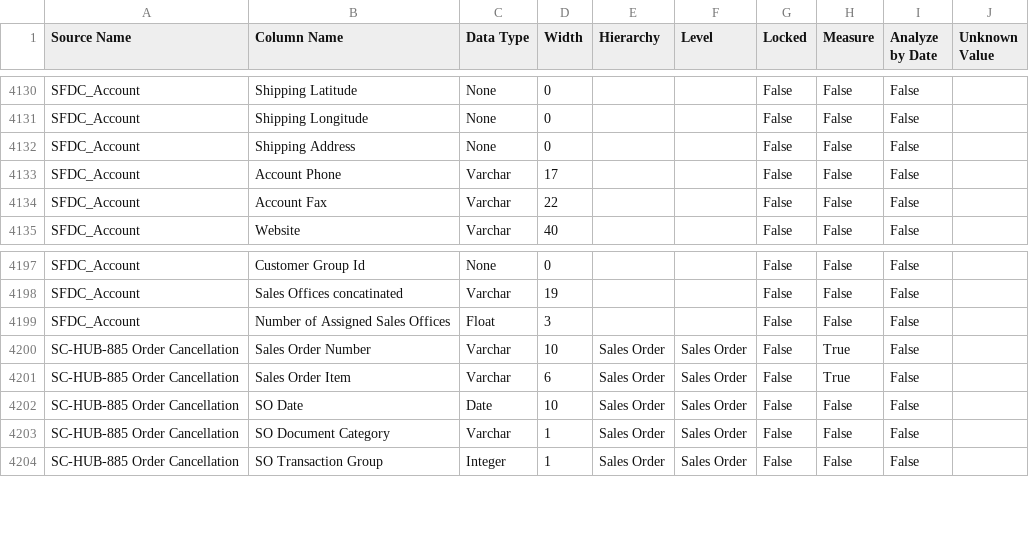
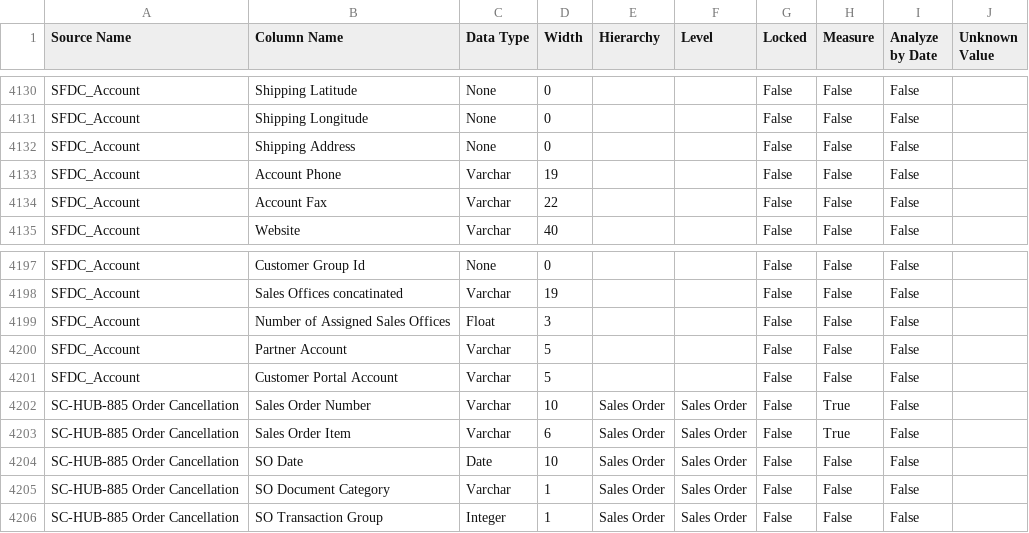
Before and after one commit to Centelli/40-Sales, a CSV file: 90 - Sales/90 - Sales Source columns.csv, drawn as a sheet; only a part is shown, gaps mark what is left out.

Commit message:
SF minor changes

```diff
--- a/90 - Sales/90 - Sales Source columns.csv
+++ b/90 - Sales/90 - Sales Source columns.csv
@@ -4132,3 +4132,3 @@ SFDC_Account,Shipping Longitude,None,0,,,False,False,False,
 SFDC_Account,Shipping Address,None,0,,,False,False,False,
-SFDC_Account,Account Phone,Varchar,17,,,False,False,False,
+SFDC_Account,Account Phone,Varchar,19,,,False,False,False,
 SFDC_Account,Account Fax,Varchar,22,,,False,False,False,
@@ -4199,2 +4199,4 @@ SFDC_Account,Sales Offices concatinated,Varchar,19,,,False,False,False,
 SFDC_Account,Number of Assigned Sales Offices,Float,3,,,False,False,False,
+SFDC_Account,Partner Account,Varchar,5,,,False,False,False,
+SFDC_Account,Customer Portal Account,Varchar,5,,,False,False,False,
 SC-HUB-885 Order Cancellation,Sales Order Number,Varchar,10,Sales Order,Sales Order,False,True,False,
```
